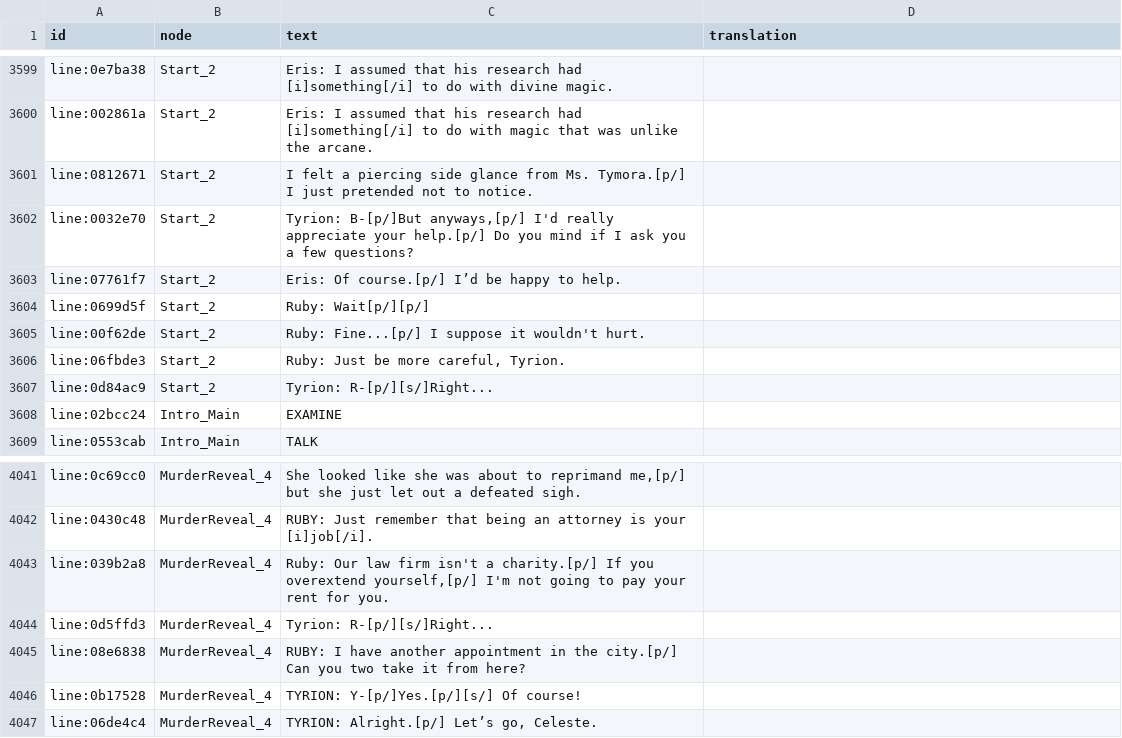
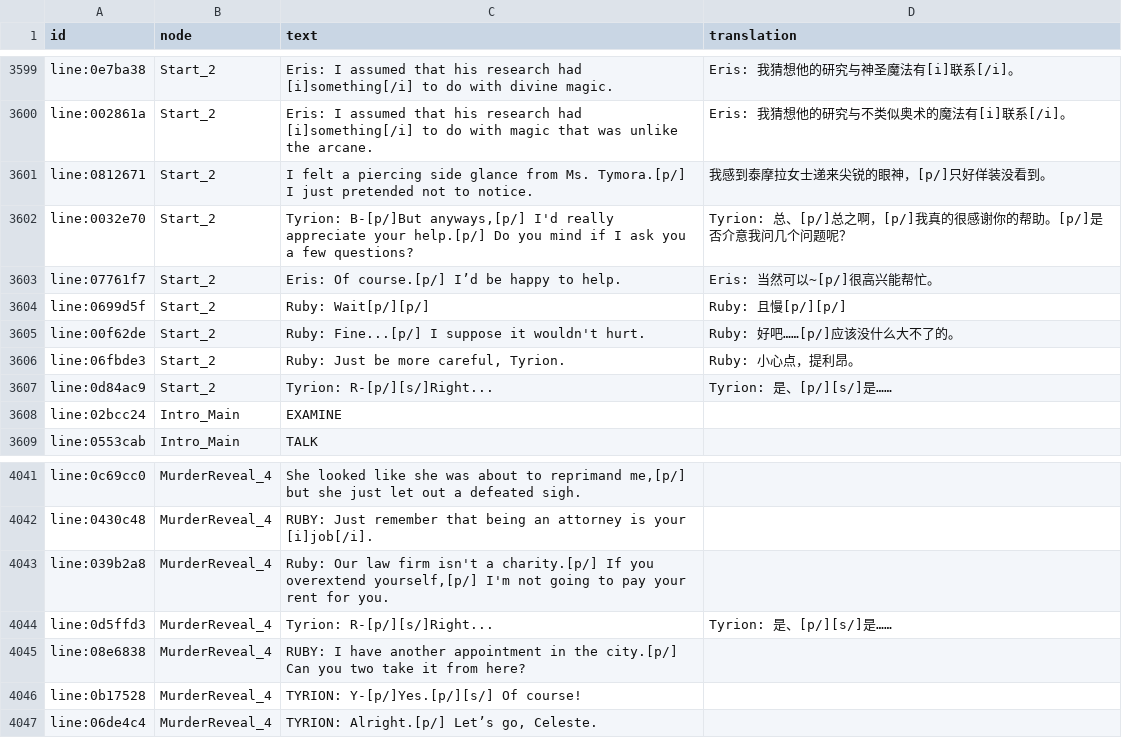
Before and after one commit to kurikomoe/TCAA_CHS, a CSV file: Workshop/game/output/C2 Dialogue.csv, drawn as a sheet; only a part is shown, gaps mark what is left out; the diff covers the shown part only; the diff names each change by its address in the sheet, - before the commit and + after, or states it on an @@ line.

```diff
--- a/Workshop/game/output/C2 Dialogue.csv
+++ b/Workshop/game/output/C2 Dialogue.csv
-D3599 (translation): (empty)
+D3599 (translation): Eris: 我猜想他的研究与神圣魔法有[i]联系[/i]。
-D3600 (translation): (empty)
+D3600 (translation): Eris: 我猜想他的研究与不类似奥术的魔法有[i]联系[/i]。
-D3601 (translation): (empty)
+D3601 (translation): 我感到泰摩拉女士递来尖锐的眼神，[p/]只好佯装没看到。
-D3602 (translation): (empty)
+D3602 (translation): Tyrion: 总、[p/]总之啊，[p/]我真的很感谢你的帮助。[p/]是否介意我问几个问题呢？
-D3603 (translation): (empty)
+D3603 (translation): Eris: 当然可以~[p/]很高兴能帮忙。
-D3604 (translation): (empty)
+D3604 (translation): Ruby: 且慢[p/][p/]
-D3605 (translation): (empty)
+D3605 (translation): Ruby: 好吧……[p/]应该没什么大不了的。
-D3606 (translation): (empty)
+D3606 (translation): Ruby: 小心点，提利昂。
-D3607 (translation): (empty)
+D3607 (translation): Tyrion: 是、[p/][s/]是……
-D4044 (translation): (empty)
+D4044 (translation): Tyrion: 是、[p/][s/]是……
```
Also changed, not shown: 53 edited cells elsewhere in this file, 3 other files.
